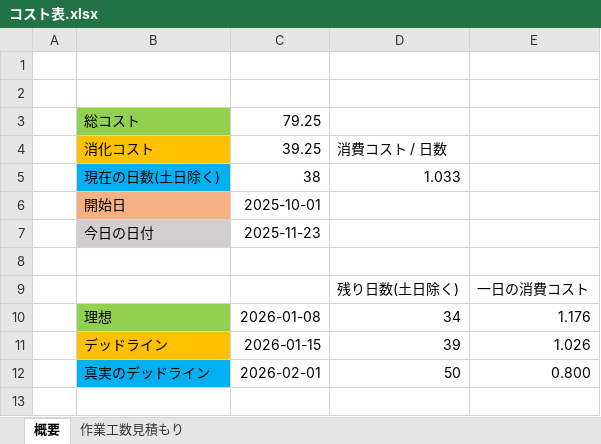
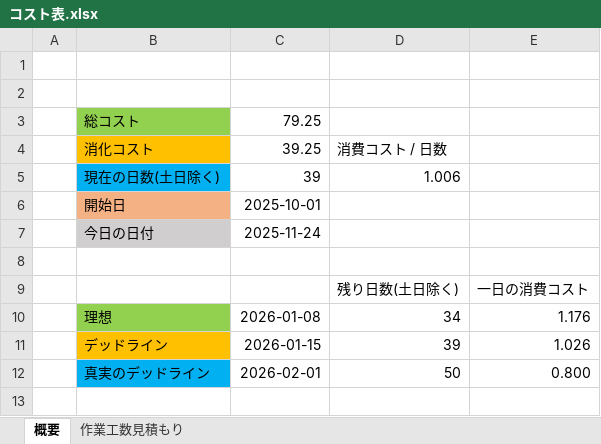
Before and after one commit to lovecap7/NierGame, an Excel workbook: コスト表.xlsx, sheet 概要, drawn as a sheet; only a part is shown; values as stored, in another font and other column widths than the file's, no borders; removed rows and columns are numbered as before the commit, all else as after; the diff names each change by its address in the sheet, - before the commit and + after, or states it on an @@ line.

```diff
--- a/コスト表.xlsx (sheet 概要)
+++ b/コスト表.xlsx (sheet 概要)
-row 5:  | 現在の日数(土日除く) | 38 | 1.033
+row 5:  | 現在の日数(土日除く) | 39 | 1.006
-C7: 2025-11-23
+C7: 2025-11-24
```
Also changed, not shown: sheet 作業工数見積もり, hidden cells.
